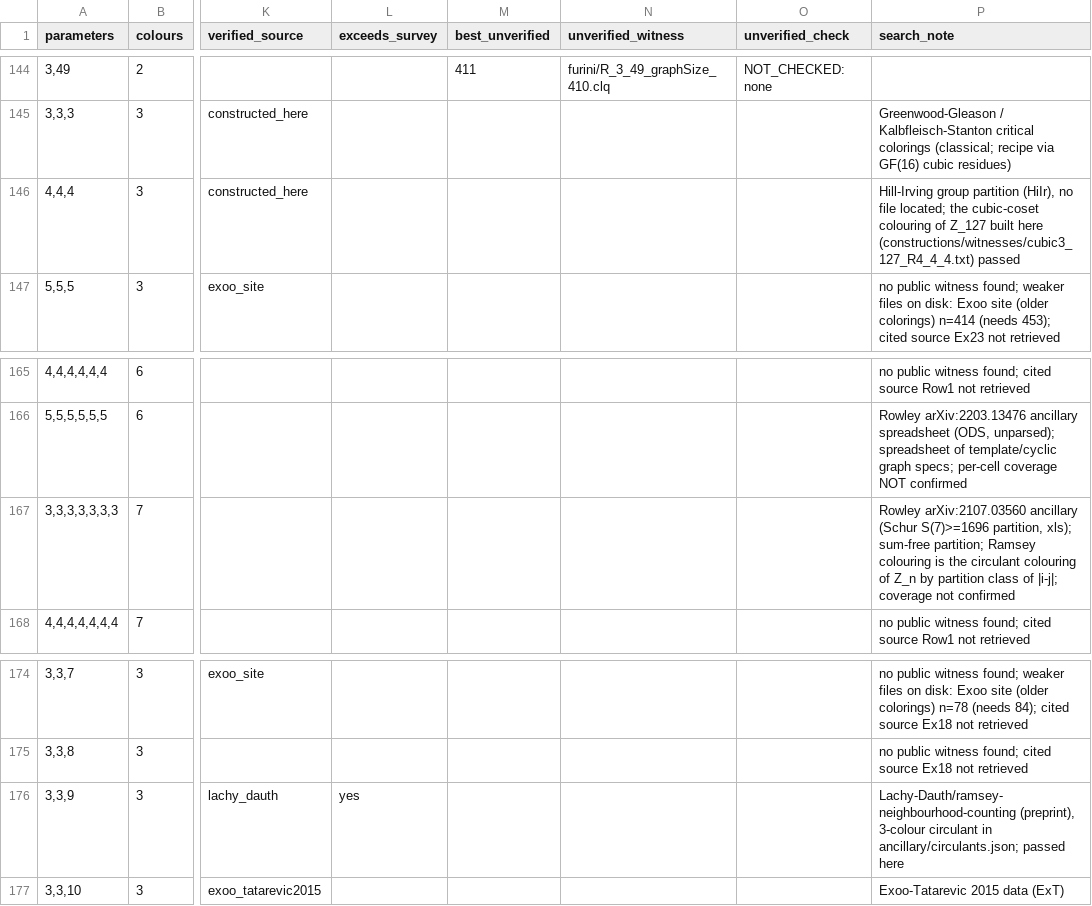
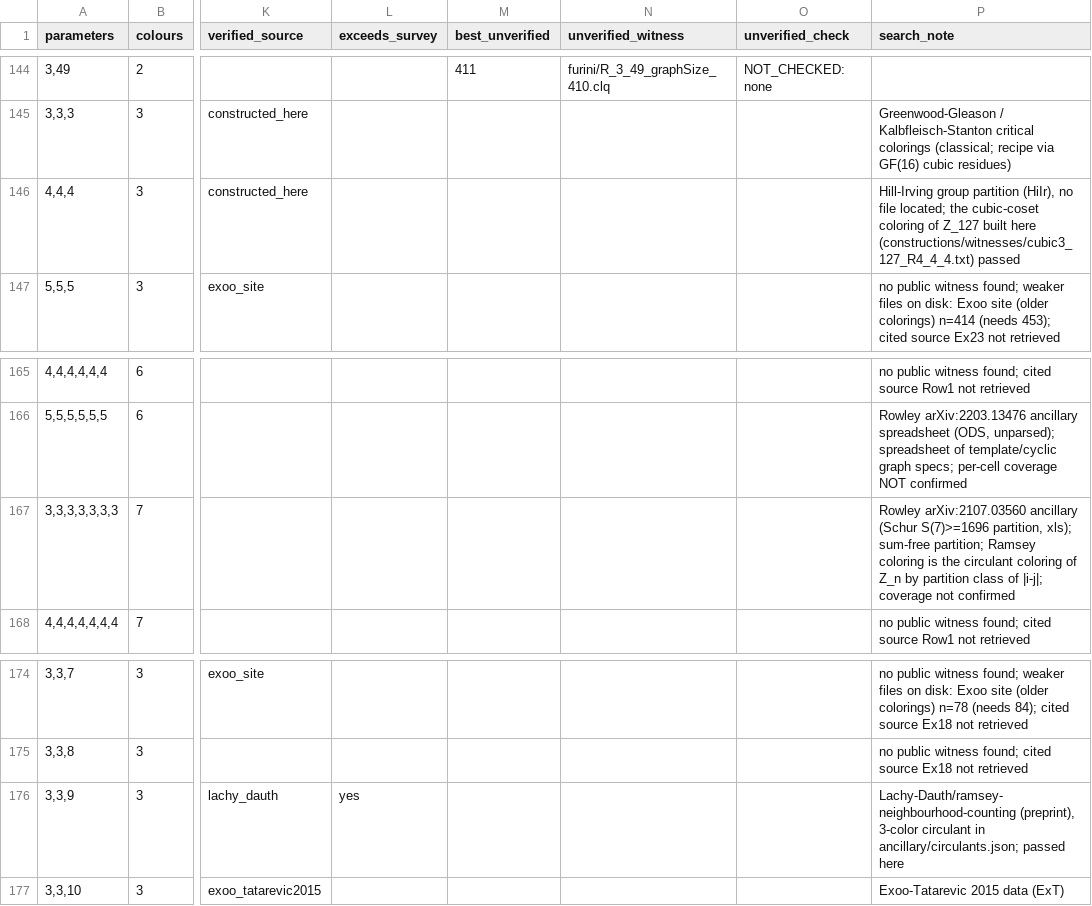
Before and after one commit to chrispbsmolen/ramsey-witnesses, a CSV file: results/coverage.csv, drawn as a sheet; only a part is shown, gaps mark what is left out; the diff names each change by its address in the sheet, - before the commit and + after, or states it on an @@ line.

```diff
--- a/results/coverage.csv
+++ b/results/coverage.csv
-P146 (search_note): …the cubic-coset colouring of Z_127…
+P146 (search_note): …the cubic-coset coloring of Z_127…
-P167 (search_note): …partition; Ramsey colouring is the circulant colouring of Z_n…
+P167 (search_note): …partition; Ramsey coloring is the circulant coloring of Z_n…
-P176 (search_note): Lachy-Dauth/ramsey-neighbourhood-counting (preprint), 3-colour circulant in…
+P176 (search_note): Lachy-Dauth/ramsey-neighbourhood-counting (preprint), 3-color circulant in…
```
Also changed, not shown: phase2/coverage.csv, phase2/witnesses/manifest.csv, 16 other files.
